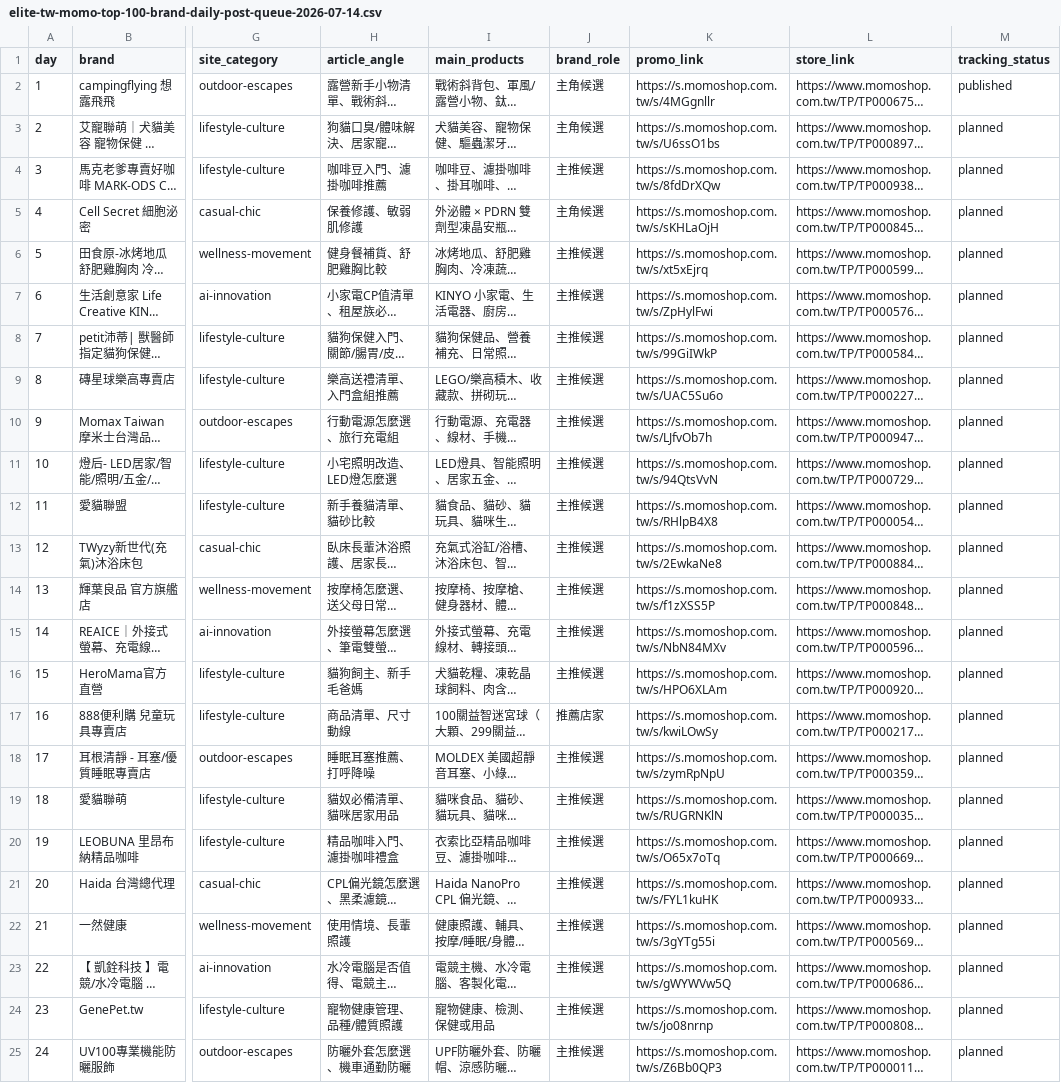
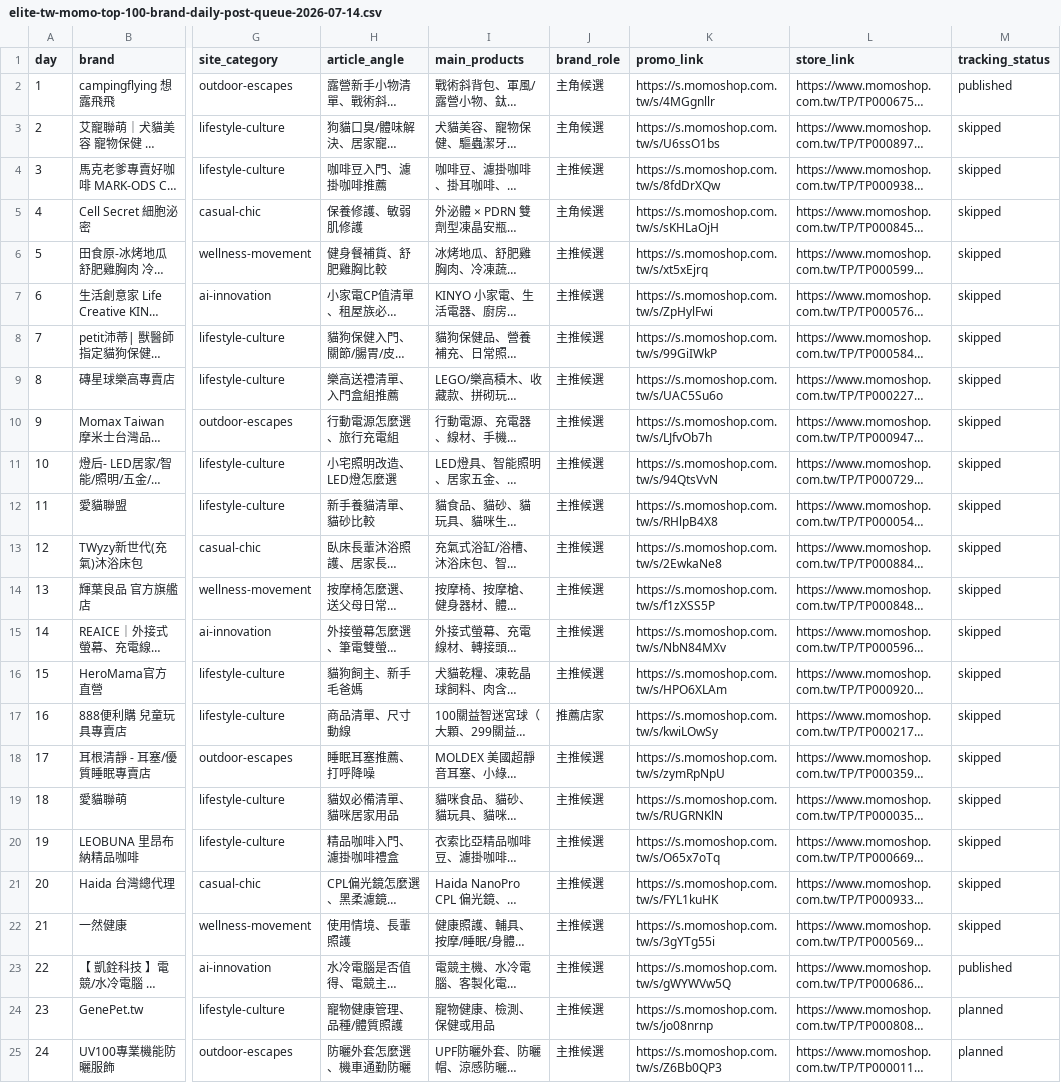
Before and after one commit to mkhsu2002/elitefashiontw, a CSV file: automation/reports/elite-tw-momo-top-100-brand-daily-post-queue-2026-07-14.csv, drawn as a sheet; only a part is shown, gaps mark what is left out; long unchanged cells end in …; the diff names each change by its address in the sheet, - before the commit and + after, or states it on an @@ line.

```diff
--- a/automation/reports/elite-tw-momo-top-100-brand-daily-post-queue-2026-07-14.csv
+++ b/automation/reports/elite-tw-momo-top-100-brand-daily-post-queue-2026-07-14.csv
-M3:M22 (tracking_status): planned
+M3:M22 (tracking_status): skipped
-M23 (tracking_status): planned
+M23 (tracking_status): published
```
Also changed, not shown: automation/momo-brand-recommendation-tracker.csv, 21 other files.
